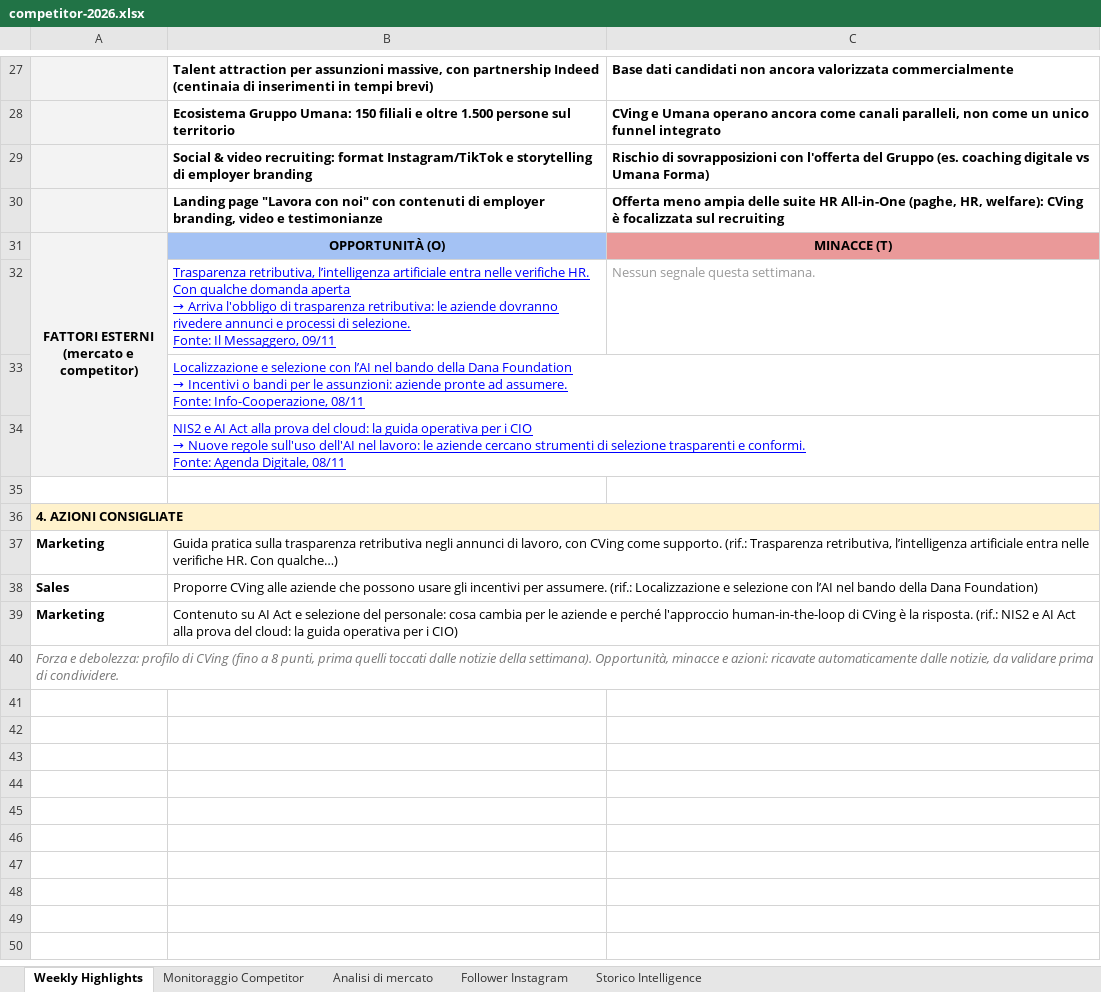
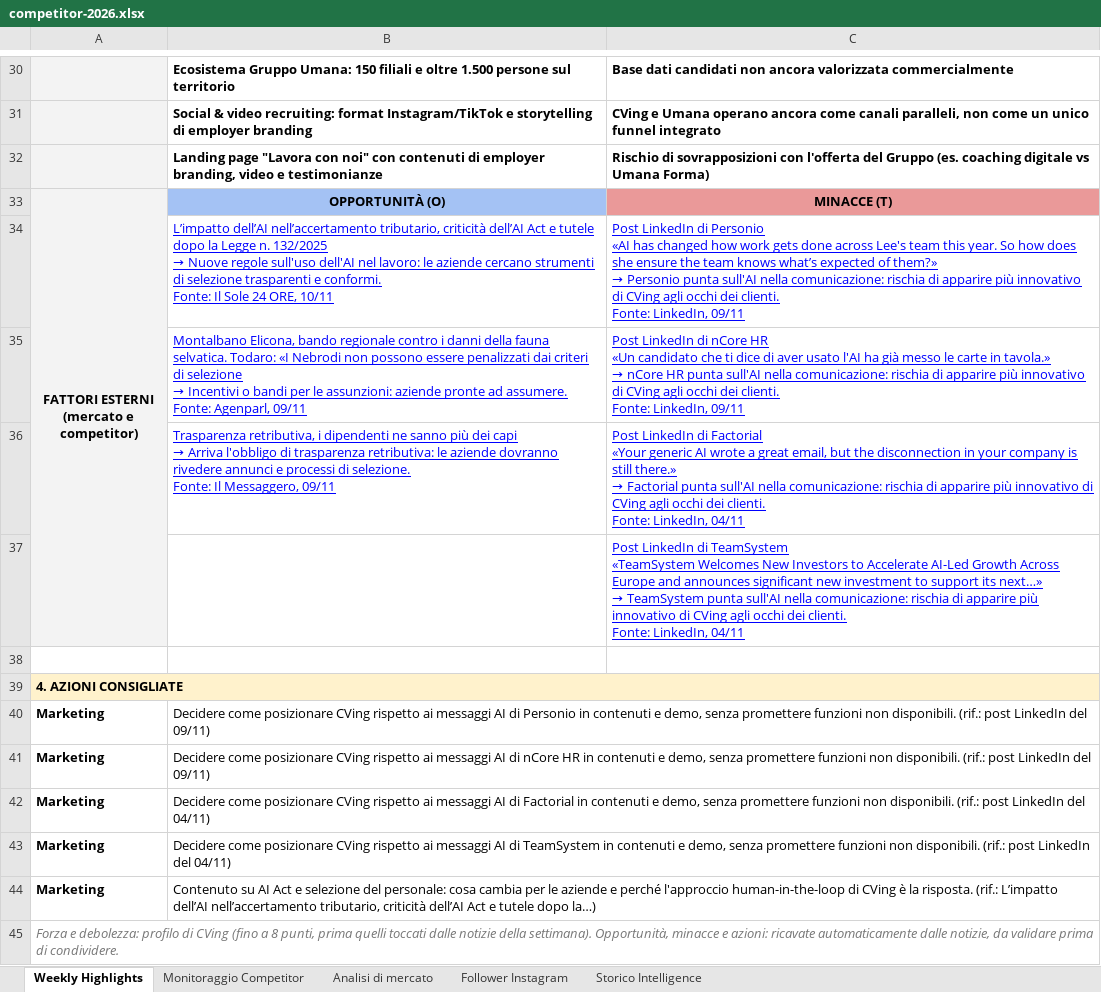
Before and after one commit to cvingcorporate-cyber/competitor-page, an Excel workbook: data/competitor-2026.xlsx, sheet Weekly Highlights, drawn as a sheet; only a part is shown, gaps mark what is left out; values as stored, in another font and other column widths than the file's, no borders; charts and pictures not drawn; removed rows and columns are numbered as before the commit, all else as after; ↵ is a line break in a cell; the diff covers the shown part only; the diff names each change by its address in the sheet, - before the commit and + after, or states it on an @@ line.

```diff
--- a/data/competitor-2026.xlsx (sheet Weekly Highlights)
+++ b/data/competitor-2026.xlsx (sheet Weekly Highlights)
-B30: Talent attraction per assunzioni massive, con partnership Indeed (centinaia di inserimenti in tempi brevi)
+B30: Ecosistema Gruppo Umana: 150 filiali e oltre 1.500 persone sul territorio
-B31: Ecosistema Gruppo Umana: 150 filiali e oltre 1.500 persone sul territorio
+B31: Social & video recruiting: format Instagram/TikTok e storytelling di employer branding
-B32: Social & video recruiting: format Instagram/TikTok e storytelling di employer branding
+B32: Landing page "Lavora con noi" con contenuti di employer branding, video e testimonianze
-row 30:  | Landing page "Lavora con noi" con contenuti di employer branding, video e testimonianze | Offerta meno ampia delle suite HR All-in-One (paghe, HR, welfare): CVing è focalizzata sul recruiting
-row 32:  | Trasparenza retributiva, l’intelligenza artificiale entra nelle verifiche HR. Con qualche domanda aperta ↵ → Arriva l'obbligo di trasparenza retributiva: le aziende dovranno rivedere annunci e processi di selezione. ↵ Fonte: Il Messaggero, 09/11 | Nessun segnale questa settimana.
-row 33:  | Localizzazione e selezione con l’AI nel bando della Dana Foundation ↵ → Incentivi o bandi per le assunzioni: aziende pronte ad assumere. ↵ Fonte: Info-Cooperazione, 08/11
-row 34:  | NIS2 e AI Act alla prova del cloud: la guida operativa per i CIO ↵ → Nuove regole sull'uso dell'AI nel lavoro: le aziende cercano strumenti di selezione trasparenti e conformi. ↵ Fonte: Agenda Digitale, 08/11
+row 34:  | L’impatto dell’AI nell’accertamento tributario, criticità dell’AI Act e tutele dopo la Legge n. 132/2025 ↵ → Nuove regole sull'uso dell'AI nel lavoro: le aziende cercano strumenti di selezione trasparenti e conformi. ↵ Fonte: Il Sole 24 ORE, 10/11 | Post LinkedIn di Personio ↵ «AI has changed how work gets done across Lee's team this year. So how does she ensure the team knows what’s expected of them?» ↵ → Personio punta sull'AI nella comunicazione: rischia di apparire più innovativo di CVing agli occhi dei clienti. ↵ Fonte: LinkedIn, 09/11
+row 35:  | Montalbano Elicona, bando regionale contro i danni della fauna selvatica. Todaro: «I Nebrodi non possono essere penalizzati dai criteri di selezione ↵ → Incentivi o bandi per le assunzioni: aziende pronte ad assumere. ↵ Fonte: Agenparl, 09/11 | Post LinkedIn di nCore HR ↵ «Un candidato che ti dice di aver usato l'AI ha già messo le carte in tavola.» ↵ → nCore HR punta sull'AI nella comunicazione: rischia di apparire più innovativo di CVing agli occhi dei clienti. ↵ Fonte: LinkedIn, 09/11
+row 36:  | Trasparenza retributiva, i dipendenti ne sanno più dei capi ↵ → Arriva l'obbligo di trasparenza retributiva: le aziende dovranno rivedere annunci e processi di selezione. ↵ Fonte: Il Messaggero, 09/11 | Post LinkedIn di Factorial ↵ «Your generic AI wrote a great email, but the disconnection in your company is still there.» ↵ → Factorial punta sull'AI nella comunicazione: rischia di apparire più innovativo di CVing agli occhi dei clienti. ↵ Fonte: LinkedIn, 04/11
+row 37:  |  | Post LinkedIn di TeamSystem ↵ «TeamSystem Welcomes New Investors to Accelerate AI-Led Growth Across Europe and announces significant new investment to support its next…» ↵ → TeamSystem punta sull'AI nella comunicazione: rischia di apparire più innovativo di CVing agli occhi dei clienti. ↵ Fonte: LinkedIn, 04/11
+row 40: Marketing | Decidere come posizionare CVing rispetto ai messaggi AI di Personio in contenuti e demo, senza promettere funzioni non disponibili. (rif.: post LinkedIn del 09/11)
+row 41: Marketing | Decidere come posizionare CVing rispetto ai messaggi AI di nCore HR in contenuti e demo, senza promettere funzioni non disponibili. (rif.: post LinkedIn del 09/11)
-B42: Guida pratica sulla trasparenza retributiva negli annunci di lavoro, con CVing come supporto. (rif.: Trasparenza retributiva, l’intelligenza artificiale entra nelle verifiche HR. Con qualche…)
+B42: Decidere come posizionare CVing rispetto ai messaggi AI di Factorial in contenuti e demo, senza promettere funzioni non disponibili. (rif.: post LinkedIn del 04/11)
-row 38: Sales | Proporre CVing alle aziende che possono usare gli incentivi per assumere. (rif.: Localizzazione e selezione con l’AI nel bando della Dana Foundation)
+row 43: Marketing | Decidere come posizionare CVing rispetto ai messaggi AI di TeamSystem in contenuti e demo, senza promettere funzioni non disponibili. (rif.: post LinkedIn del 04/11)
-B44: …risposta. (rif.: NIS2 e AI Act alla prova del cloud: la guida operativa per i CIO)
+B44: …risposta. (rif.: L’impatto dell’AI nell’accertamento tributario, criticità dell’AI Act e tutele dopo la…)
```
Also changed, not shown: 4 added rows, 1 removed row, 14 edited cells and cell formats elsewhere in this sheet, sheet Storico Intelligence, sheet Analisi di mercato, sheet Follower Instagram, sheet Monitoraggio Competitor, hidden cells, 2 other files.
